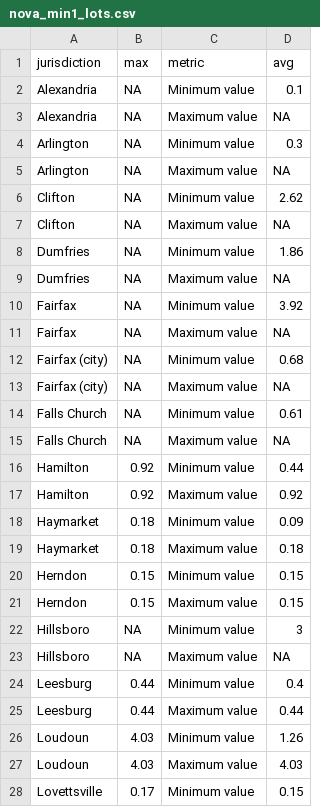
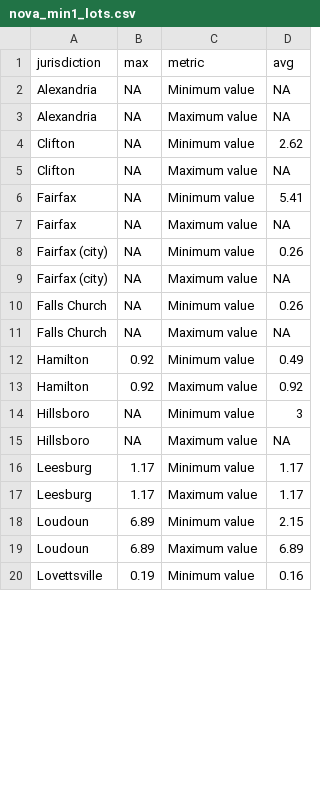
Before and after one commit to housingforwardva/virginiazoningatlas, a CSV file: data/nova/nova_min1_lots.csv, drawn as a sheet; only a part is shown; the diff covers the shown part only.

```diff
--- a/data/nova/nova_min1_lots.csv
+++ b/data/nova/nova_min1_lots.csv
@@ -1,28 +1,20 @@
 jurisdiction,max,metric,avg
-Alexandria,NA,Minimum value,0.1
+Alexandria,NA,Minimum value,NA
 Alexandria,NA,Maximum value,NA
-Arlington,NA,Minimum value,0.3
-Arlington,NA,Maximum value,NA
 Clifton,NA,Minimum value,2.62
 Clifton,NA,Maximum value,NA
-Dumfries,NA,Minimum value,1.86
-Dumfries,NA,Maximum value,NA
-Fairfax,NA,Minimum value,3.92
+Fairfax,NA,Minimum value,5.41
 Fairfax,NA,Maximum value,NA
-Fairfax (city),NA,Minimum value,0.68
+Fairfax (city),NA,Minimum value,0.26
 Fairfax (city),NA,Maximum value,NA
-Falls Church,NA,Minimum value,0.61
+Falls Church,NA,Minimum value,0.26
 Falls Church,NA,Maximum value,NA
-Hamilton,0.92,Minimum value,0.44
+Hamilton,0.92,Minimum value,0.49
 Hamilton,0.92,Maximum value,0.92
-Haymarket,0.18,Minimum value,0.09
-Haymarket,0.18,Maximum value,0.18
-Herndon,0.15,Minimum value,0.15
-Herndon,0.15,Maximum value,0.15
 Hillsboro,NA,Minimum value,3
 Hillsboro,NA,Maximum value,NA
-Leesburg,0.44,Minimum value,0.4
-Leesburg,0.44,Maximum value,0.44
-Loudoun,4.03,Minimum value,1.26
-Loudoun,4.03,Maximum value,4.03
-Lovettsville,0.17,Minimum value,0.15
+Leesburg,1.17,Minimum value,1.17
+Leesburg,1.17,Maximum value,1.17
+Loudoun,6.89,Minimum value,2.15
+Loudoun,6.89,Maximum value,6.89
+Lovettsville,0.19,Minimum value,0.16
```
Also changed, not shown: 18 edited cells elsewhere in this file, 1 other file.
